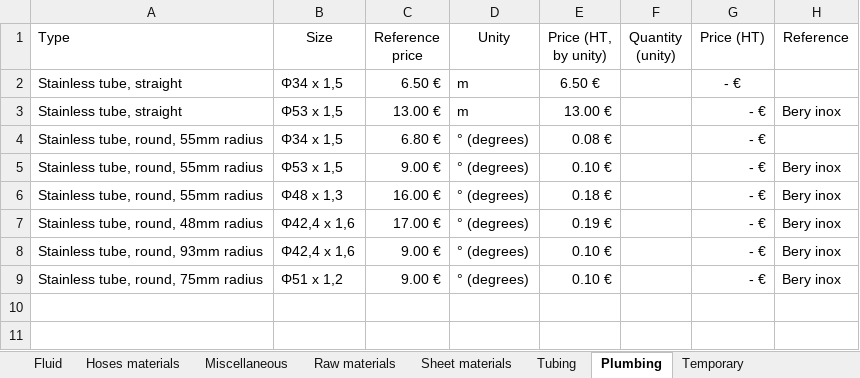
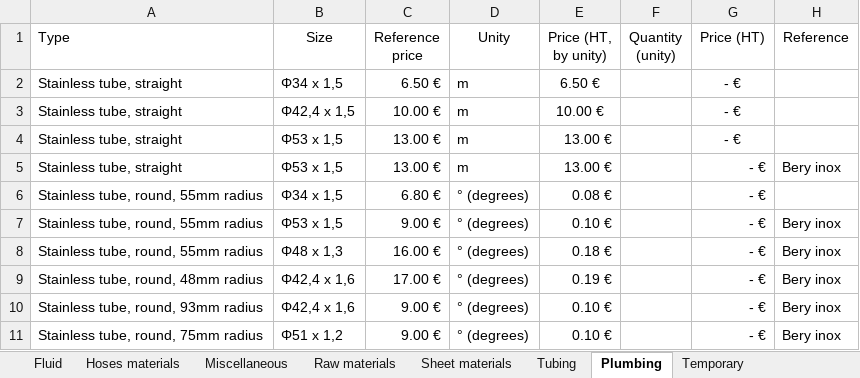
Before and after one commit to EOSCogniton/STUF2019, an Excel workbook: CR - Cost Report/CBOM/Materials_cost.xlsx, sheet Plumbing, drawn as a sheet; values as stored, in another font and other column widths than the file's, no borders; the diff names each change by its address in the sheet, - before the commit and + after, or states it on an @@ line.

Commit message:
Update cost

```diff
--- a/CR - Cost Report/CBOM/Materials_cost.xlsx (sheet Plumbing)
+++ b/CR - Cost Report/CBOM/Materials_cost.xlsx (sheet Plumbing)
+row 3: Stainless tube, straight | Φ42,4 x 1,5 | 10.00 € | m | 10.00 € |  | - €
+row 4: Stainless tube, straight | Φ53 x 1,5 | 13.00 € | m | 13.00 € |  | - €
```
Also changed, not shown: CR - Cost Report/CBOM/Processes_cost.xlsx, CR - Cost Report/CBOM/fasteners_processes_materials.xlsx.
